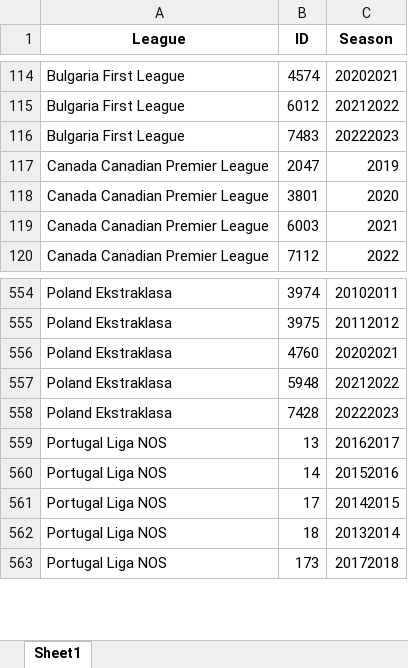
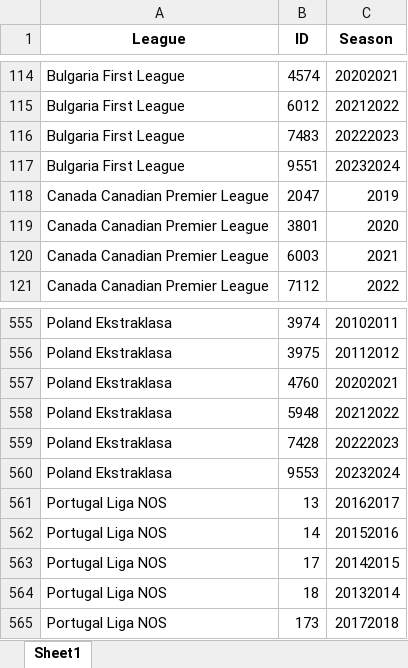
Before and after one commit to rpthiago/ARKAD, an Excel workbook: ligas_arkard.xlsx, sheet Sheet1, drawn as a sheet; only a part is shown, gaps mark what is left out; values as stored, in another font and other column widths than the file's, no borders; the diff names each change by its address in the sheet, - before the commit and + after, or states it on an @@ line.

```diff
--- a/ligas_arkard.xlsx (sheet Sheet1)
+++ b/ligas_arkard.xlsx (sheet Sheet1)
+row 117: Bulgaria First League | 9551 | 20232024
+row 560: Poland Ekstraklasa | 9553 | 20232024
```
Also changed, not shown: ligas.xlsx, tt.xlsx, 27 other files.
